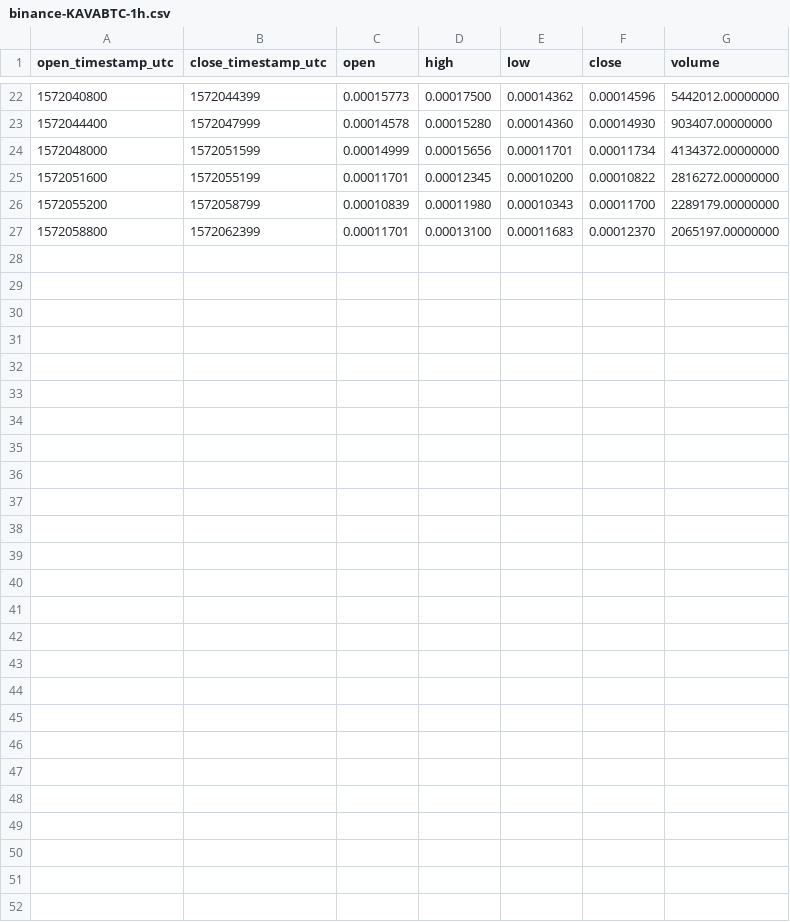
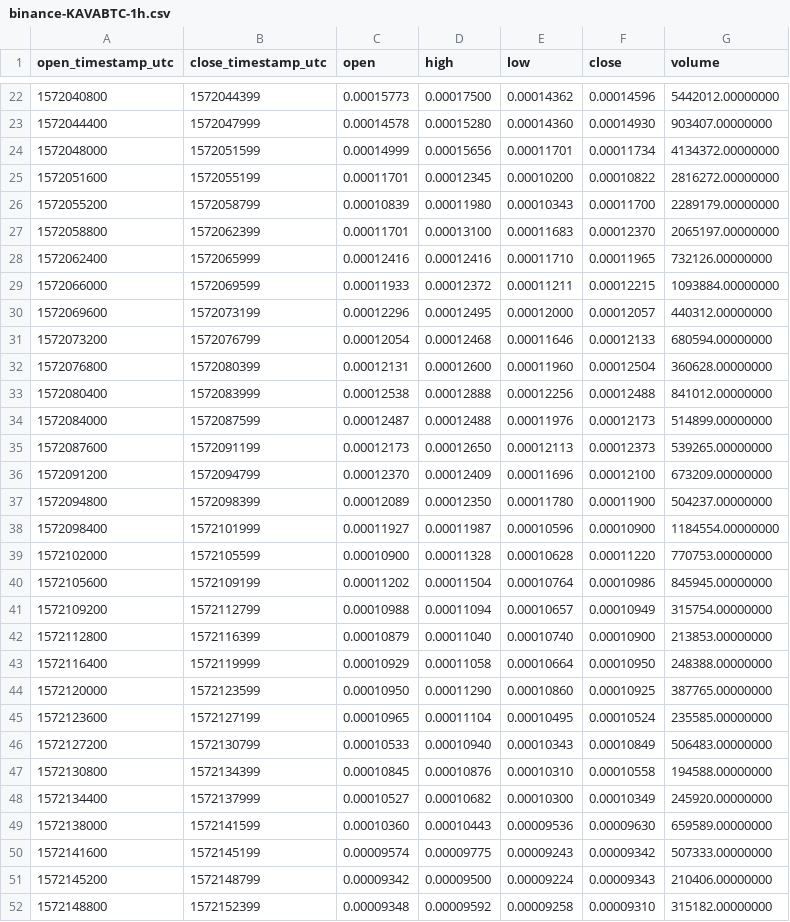
Before and after one commit to cryptobigbro/binance-KAVABTC, a CSV file: binance-KAVABTC-1h.csv, drawn as a sheet; only a part is shown, gaps mark what is left out.

Commit message:
Update OHLCV data.

```diff
--- a/binance-KAVABTC-1h.csv
+++ b/binance-KAVABTC-1h.csv
@@ -27 +27,26 @@ open_timestamp_utc,close_timestamp_utc,open,high,low,close,volume
 1572058800,1572062399,0.00011701,0.00013100,0.00011683,0.00012370,2065197.00000000
+1572062400,1572065999,0.00012416,0.00012416,0.00011710,0.00011965,732126.00000000
+1572066000,1572069599,0.00011933,0.00012372,0.00011211,0.00012215,1093884.00000000
+1572069600,1572073199,0.00012296,0.00012495,0.00012000,0.00012057,440312.00000000
+1572073200,1572076799,0.00012054,0.00012468,0.00011646,0.00012133,680594.00000000
+1572076800,1572080399,0.00012131,0.00012600,0.00011960,0.00012504,360628.00000000
+1572080400,1572083999,0.00012538,0.00012888,0.00012256,0.00012488,841012.00000000
+1572084000,1572087599,0.00012487,0.00012488,0.00011976,0.00012173,514899.00000000
+1572087600,1572091199,0.00012173,0.00012650,0.00012113,0.00012373,539265.00000000
+1572091200,1572094799,0.00012370,0.00012409,0.00011696,0.00012100,673209.00000000
+1572094800,1572098399,0.00012089,0.00012350,0.00011780,0.00011900,504237.00000000
+1572098400,1572101999,0.00011927,0.00011987,0.00010596,0.00010900,1184554.00000000
+1572102000,1572105599,0.00010900,0.00011328,0.00010628,0.00011220,770753.00000000
+1572105600,1572109199,0.00011202,0.00011504,0.00010764,0.00010986,845945.00000000
+1572109200,1572112799,0.00010988,0.00011094,0.00010657,0.00010949,315754.00000000
+1572112800,1572116399,0.00010879,0.00011040,0.00010740,0.00010900,213853.00000000
+1572116400,1572119999,0.00010929,0.00011058,0.00010664,0.00010950,248388.00000000
+1572120000,1572123599,0.00010950,0.00011290,0.00010860,0.00010925,387765.00000000
+1572123600,1572127199,0.00010965,0.00011104,0.00010495,0.00010524,235585.00000000
+1572127200,1572130799,0.00010533,0.00010940,0.00010343,0.00010849,506483.00000000
+1572130800,1572134399,0.00010845,0.00010876,0.00010310,0.00010558,194588.00000000
+1572134400,1572137999,0.00010527,0.00010682,0.00010300,0.00010349,245920.00000000
+1572138000,1572141599,0.00010360,0.00010443,0.00009536,0.00009630,659589.00000000
+1572141600,1572145199,0.00009574,0.00009775,0.00009243,0.00009342,507333.00000000
+1572145200,1572148799,0.00009342,0.00009500,0.00009224,0.00009343,210406.00000000
+1572148800,1572152399,0.00009348,0.00009592,0.00009258,0.00009310,315182.00000000
```
Also changed, not shown: 2 other files.
